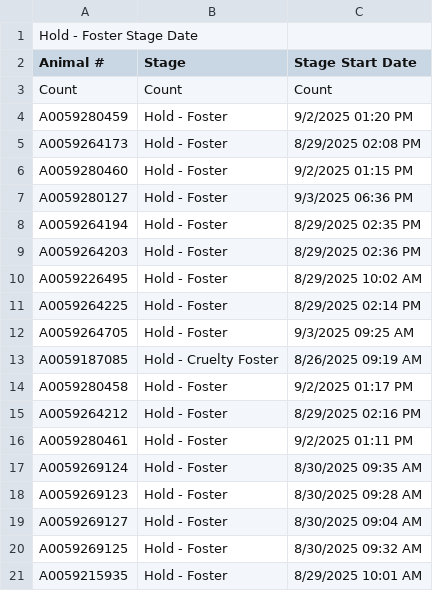
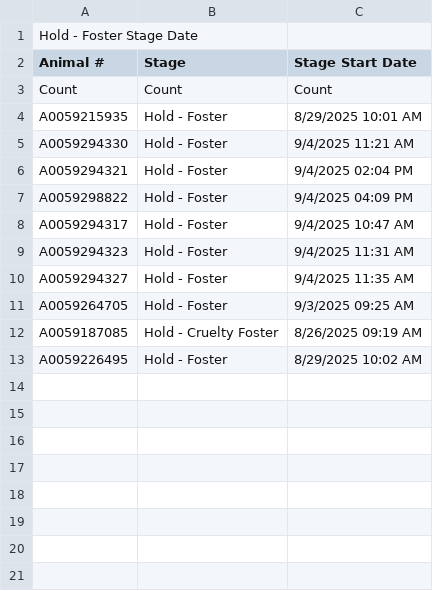
Before and after one commit to zsprowls/SPCAAutomation, a CSV file: __Load Files Go Here__/Hold - Foster Stage Date.csv, drawn as a sheet.

```diff
--- a/__Load Files Go Here__/Hold - Foster Stage Date.csv
+++ b/__Load Files Go Here__/Hold - Foster Stage Date.csv
@@ -3,19 +3,11 @@
 "Count","Count","Count"
-"A0059280459","Hold - Foster","9/2/2025 01:20 PM"
-"A0059264173","Hold - Foster","8/29/2025 02:08 PM"
-"A0059280460","Hold - Foster","9/2/2025 01:15 PM"
-"A0059280127","Hold - Foster","9/3/2025 06:36 PM"
-"A0059264194","Hold - Foster","8/29/2025 02:35 PM"
-"A0059264203","Hold - Foster","8/29/2025 02:36 PM"
-"A0059226495","Hold - Foster","8/29/2025 10:02 AM"
-"A0059264225","Hold - Foster","8/29/2025 02:14 PM"
+"A0059215935","Hold - Foster","8/29/2025 10:01 AM"
+"A0059294330","Hold - Foster","9/4/2025 11:21 AM"
+"A0059294321","Hold - Foster","9/4/2025 02:04 PM"
+"A0059298822","Hold - Foster","9/4/2025 04:09 PM"
+"A0059294317","Hold - Foster","9/4/2025 10:47 AM"
+"A0059294323","Hold - Foster","9/4/2025 11:31 AM"
+"A0059294327","Hold - Foster","9/4/2025 11:35 AM"
 "A0059264705","Hold - Foster","9/3/2025 09:25 AM"
 "A0059187085","Hold - Cruelty Foster","8/26/2025 09:19 AM"
-"A0059280458","Hold - Foster","9/2/2025 01:17 PM"
-"A0059264212","Hold - Foster","8/29/2025 02:16 PM"
-"A0059280461","Hold - Foster","9/2/2025 01:11 PM"
-"A0059269124","Hold - Foster","8/30/2025 09:35 AM"
-"A0059269123","Hold - Foster","8/30/2025 09:28 AM"
-"A0059269127","Hold - Foster","8/30/2025 09:04 AM"
-"A0059269125","Hold - Foster","8/30/2025 09:32 AM"
-"A0059215935","Hold - Foster","8/29/2025 10:01 AM"
+"A0059226495","Hold - Foster","8/29/2025 10:02 AM"
```
Also changed, not shown: __Load Files Go Here__/AnimalIntake.csv, __Load Files Go Here__/AnimalInventory.csv, 4 other files.
